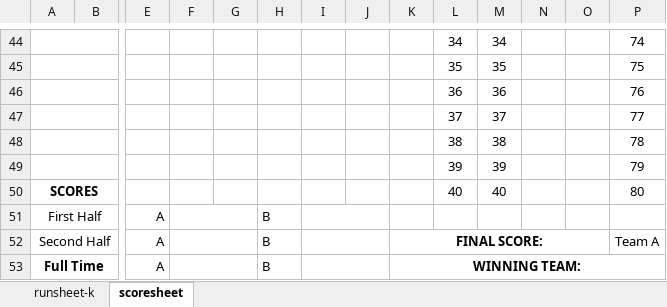
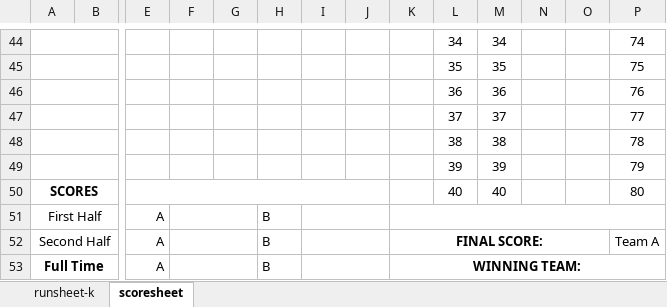
Before and after one commit to North-Shore-Basketball-League/runsheet-script, an Excel workbook: data/template.xlsx, sheet scoresheet, drawn as a sheet; only a part is shown, gaps mark what is left out; values as stored, in another font and other column widths than the file's, no borders; charts and pictures not drawn; the diff names each change by its address in the sheet, - before the commit and + after, or states it on an @@ line.

Commit message:
cleaning up scoresheet

```diff
--- a/data/template.xlsx (sheet scoresheet)
+++ b/data/template.xlsx (sheet scoresheet)
+E50:J50 merged
+K51:Y51 merged
```
Also changed, not shown: charts or pictures.
